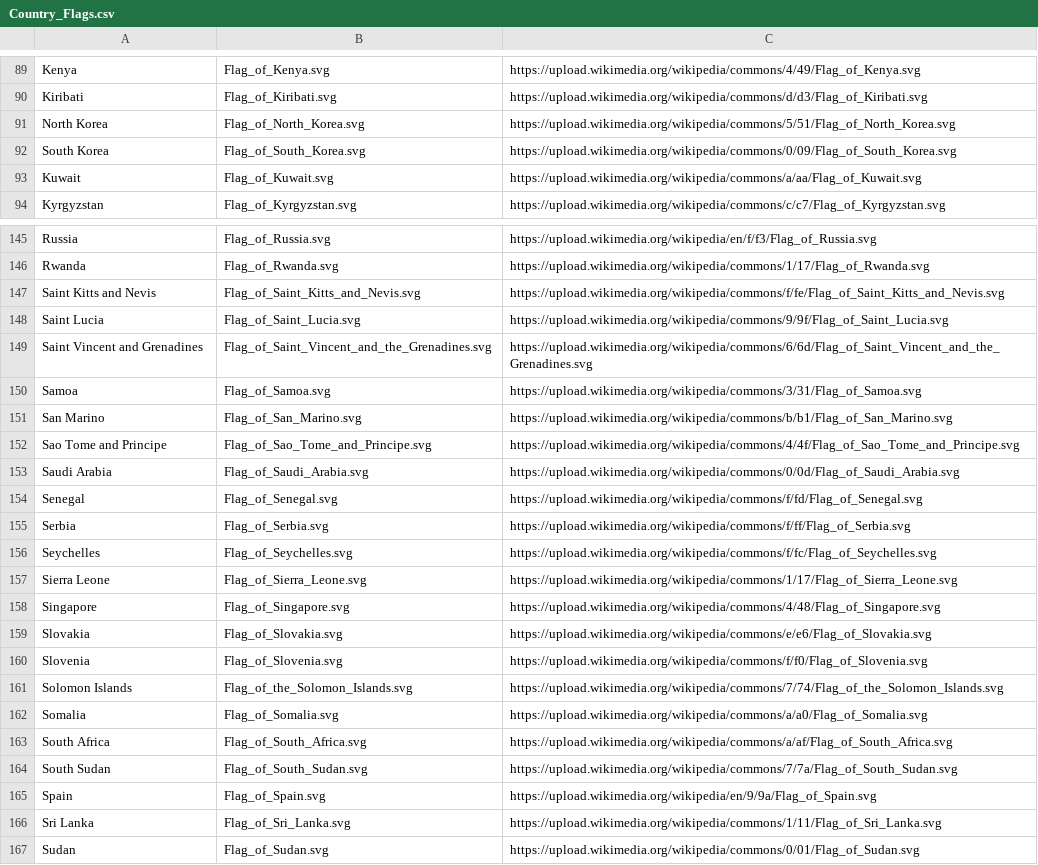
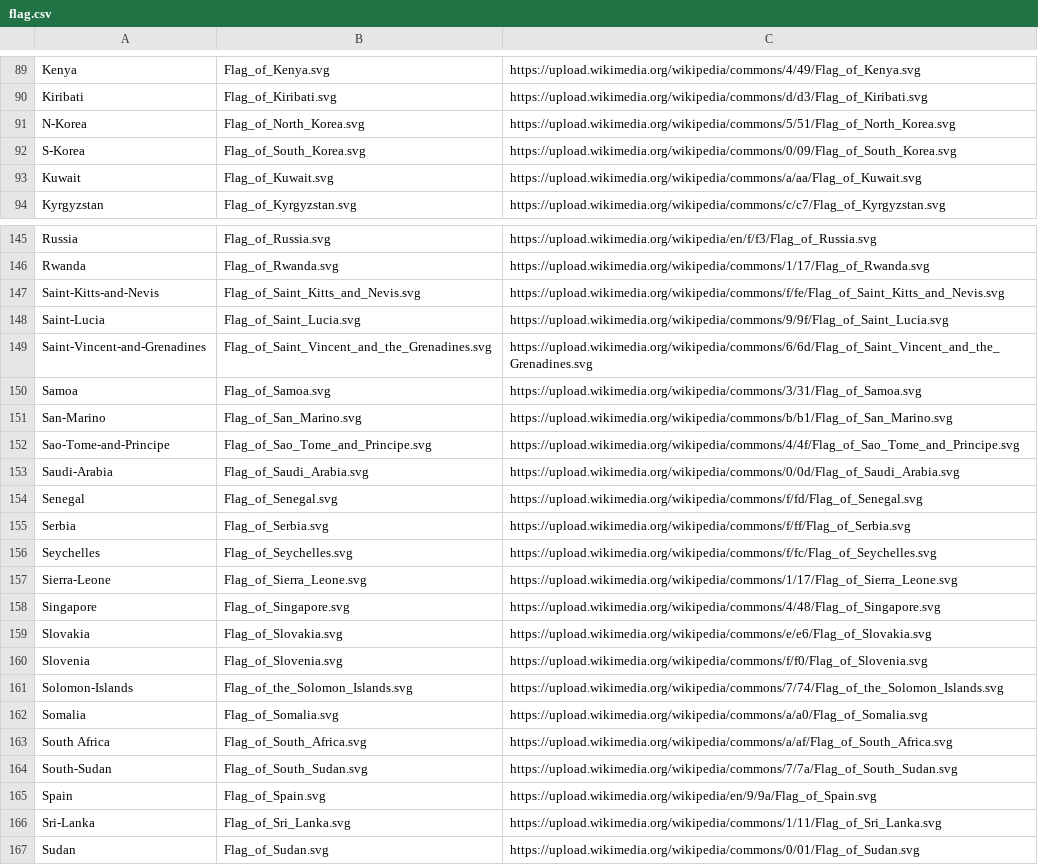
Before and after one commit to Kh125/Covid-19, a CSV file: flag.csv (was Country_Flags.csv), drawn as a sheet; only a part is shown, gaps mark what is left out; the diff covers the shown part only.

```diff
--- a/Country_Flags.csv
+++ b/flag.csv
@@ -90,4 +90,4 @@ Kenya,Flag_of_Kenya.svg,https://upload.wikimedia.org/wikipedia/commons/4/49/Flag
 Kiribati,Flag_of_Kiribati.svg,https://upload.wikimedia.org/wikipedia/commons/d/d3/Flag_of_Kiribati.svg
-North Korea,Flag_of_North_Korea.svg,https://upload.wikimedia.org/wikipedia/commons/5/51/Flag_of_North_Korea.svg
-South Korea,Flag_of_South_Korea.svg,https://upload.wikimedia.org/wikipedia/commons/0/09/Flag_of_South_Korea.svg
+N-Korea,Flag_of_North_Korea.svg,https://upload.wikimedia.org/wikipedia/commons/5/51/Flag_of_North_Korea.svg
+S-Korea,Flag_of_South_Korea.svg,https://upload.wikimedia.org/wikipedia/commons/0/09/Flag_of_South_Korea.svg
 Kuwait,Flag_of_Kuwait.svg,https://upload.wikimedia.org/wikipedia/commons/a/aa/Flag_of_Kuwait.svg
@@ -146,9 +146,9 @@ Russia,Flag_of_Russia.svg,https://upload.wikimedia.org/wikipedia/en/f/f3/Flag_of
 Rwanda,Flag_of_Rwanda.svg,https://upload.wikimedia.org/wikipedia/commons/1/17/Flag_of_Rwanda.svg
-Saint Kitts and Nevis,Flag_of_Saint_Kitts_and_Nevis.svg,https://upload.wikimedia.org/wikipedia/commons/f/fe/Flag_of_Saint_Kitts_and_Nevis.svg
-Saint Lucia,Flag_of_Saint_Lucia.svg,https://upload.wikimedia.org/wikipedia/commons/9/9f/Flag_of_Saint_Lucia.svg
-Saint Vincent and Grenadines,Flag_of_Saint_Vincent_and_the_Grenadines.svg,https://upload.wikimedia.org/wikipedia/commons/6/6d/Flag_of_Saint_Vincent_and_the_Grenadines.svg
+Saint-Kitts-and-Nevis,Flag_of_Saint_Kitts_and_Nevis.svg,https://upload.wikimedia.org/wikipedia/commons/f/fe/Flag_of_Saint_Kitts_and_Nevis.svg
+Saint-Lucia,Flag_of_Saint_Lucia.svg,https://upload.wikimedia.org/wikipedia/commons/9/9f/Flag_of_Saint_Lucia.svg
+Saint-Vincent-and-Grenadines,Flag_of_Saint_Vincent_and_the_Grenadines.svg,https://upload.wikimedia.org/wikipedia/commons/6/6d/Flag_of_Saint_Vincent_and_the_Grenadines.svg
 Samoa,Flag_of_Samoa.svg,https://upload.wikimedia.org/wikipedia/commons/3/31/Flag_of_Samoa.svg
-San Marino,Flag_of_San_Marino.svg,https://upload.wikimedia.org/wikipedia/commons/b/b1/Flag_of_San_Marino.svg
-Sao Tome and Principe,Flag_of_Sao_Tome_and_Principe.svg,https://upload.wikimedia.org/wikipedia/commons/4/4f/Flag_of_Sao_Tome_and_Principe.svg
-Saudi Arabia,Flag_of_Saudi_Arabia.svg,https://upload.wikimedia.org/wikipedia/commons/0/0d/Flag_of_Saudi_Arabia.svg
+San-Marino,Flag_of_San_Marino.svg,https://upload.wikimedia.org/wikipedia/commons/b/b1/Flag_of_San_Marino.svg
+Sao-Tome-and-Principe,Flag_of_Sao_Tome_and_Principe.svg,https://upload.wikimedia.org/wikipedia/commons/4/4f/Flag_of_Sao_Tome_and_Principe.svg
+Saudi-Arabia,Flag_of_Saudi_Arabia.svg,https://upload.wikimedia.org/wikipedia/commons/0/0d/Flag_of_Saudi_Arabia.svg
 Senegal,Flag_of_Senegal.svg,https://upload.wikimedia.org/wikipedia/commons/f/fd/Flag_of_Senegal.svg
@@ -156,3 +156,3 @@ Serbia,Flag_of_Serbia.svg,https://upload.wikimedia.org/wikipedia/commons/f/ff/Fl
 Seychelles,Flag_of_Seychelles.svg,https://upload.wikimedia.org/wikipedia/commons/f/fc/Flag_of_Seychelles.svg
-Sierra Leone,Flag_of_Sierra_Leone.svg,https://upload.wikimedia.org/wikipedia/commons/1/17/Flag_of_Sierra_Leone.svg
+Sierra-Leone,Flag_of_Sierra_Leone.svg,https://upload.wikimedia.org/wikipedia/commons/1/17/Flag_of_Sierra_Leone.svg
 Singapore,Flag_of_Singapore.svg,https://upload.wikimedia.org/wikipedia/commons/4/48/Flag_of_Singapore.svg
@@ -160,8 +160,8 @@ Slovakia,Flag_of_Slovakia.svg,https://upload.wikimedia.org/wikipedia/commons/e/e
 Slovenia,Flag_of_Slovenia.svg,https://upload.wikimedia.org/wikipedia/commons/f/f0/Flag_of_Slovenia.svg
-Solomon Islands,Flag_of_the_Solomon_Islands.svg,https://upload.wikimedia.org/wikipedia/commons/7/74/Flag_of_the_Solomon_Islands.svg
+Solomon-Islands,Flag_of_the_Solomon_Islands.svg,https://upload.wikimedia.org/wikipedia/commons/7/74/Flag_of_the_Solomon_Islands.svg
 Somalia,Flag_of_Somalia.svg,https://upload.wikimedia.org/wikipedia/commons/a/a0/Flag_of_Somalia.svg
 South Africa,Flag_of_South_Africa.svg,https://upload.wikimedia.org/wikipedia/commons/a/af/Flag_of_South_Africa.svg
-South Sudan,Flag_of_South_Sudan.svg,https://upload.wikimedia.org/wikipedia/commons/7/7a/Flag_of_South_Sudan.svg
+South-Sudan,Flag_of_South_Sudan.svg,https://upload.wikimedia.org/wikipedia/commons/7/7a/Flag_of_South_Sudan.svg
 Spain,Flag_of_Spain.svg,https://upload.wikimedia.org/wikipedia/en/9/9a/Flag_of_Spain.svg
-Sri Lanka,Flag_of_Sri_Lanka.svg,https://upload.wikimedia.org/wikipedia/commons/1/11/Flag_of_Sri_Lanka.svg
+Sri-Lanka,Flag_of_Sri_Lanka.svg,https://upload.wikimedia.org/wikipedia/commons/1/11/Flag_of_Sri_Lanka.svg
 Sudan,Flag_of_Sudan.svg,https://upload.wikimedia.org/wikipedia/commons/0/01/Flag_of_Sudan.svg
```
Also changed, not shown: 21 edited cells elsewhere in this file, 6 other files.
